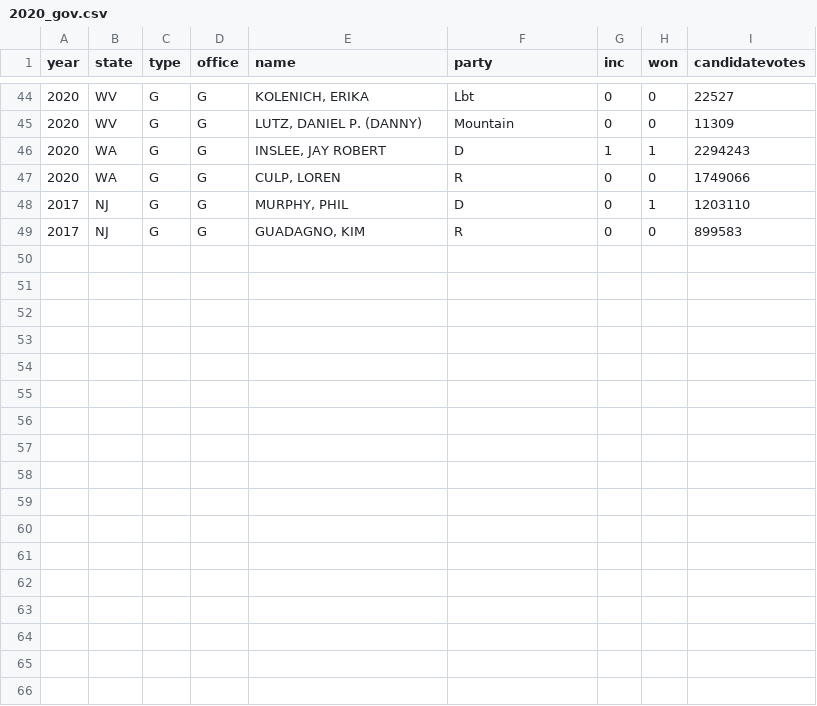
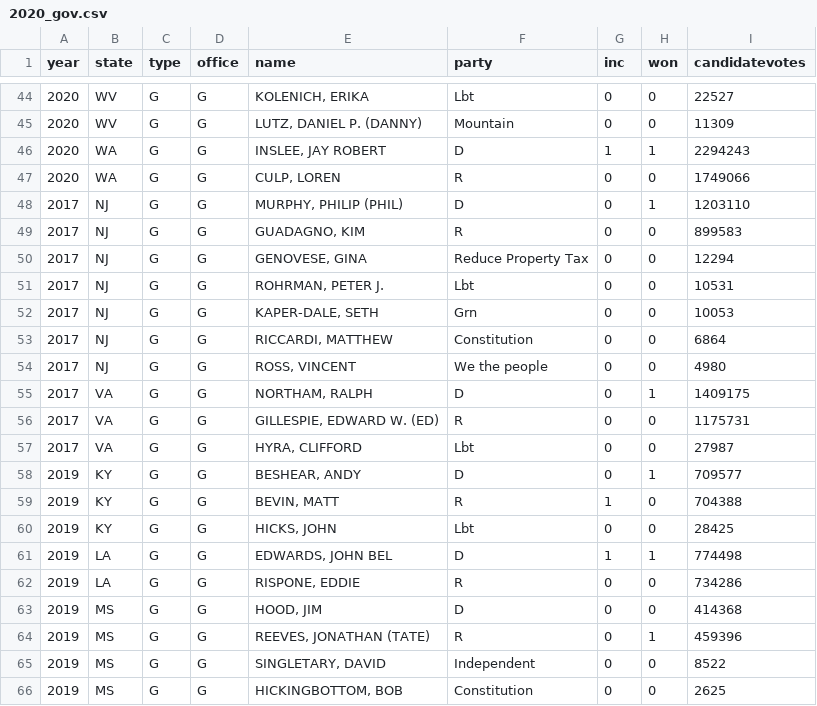
Before and after one commit to kuriwaki/cces_candidates, a CSV file: data/intermediate/2020_gov.csv, drawn as a sheet; only a part is shown, gaps mark what is left out.

Commit message:
Add the Gov races in #23

```diff
--- a/data/intermediate/2020_gov.csv
+++ b/data/intermediate/2020_gov.csv
@@ -47,3 +47,20 @@ year,state,type,office,name,party,inc,won,candidatevotes
 2020,WA,G,G,"CULP, LOREN",R,0,0,1749066
-2017,NJ,G,G,"MURPHY, PHIL",D,0,1,1203110
+2017,NJ,G,G,"MURPHY, PHILIP (PHIL)",D,0,1,1203110
 2017,NJ,G,G,"GUADAGNO, KIM",R,0,0,899583
+2017,NJ,G,G,"GENOVESE, GINA",Reduce Property Tax,0,0,12294
+2017,NJ,G,G,"ROHRMAN, PETER J.",Lbt,0,0,10531
+2017,NJ,G,G,"KAPER-DALE, SETH",Grn,0,0,10053
+2017,NJ,G,G,"RICCARDI, MATTHEW",Constitution,0,0,6864
+2017,NJ,G,G,"ROSS, VINCENT",We the people,0,0,4980
+2017,VA,G,G,"NORTHAM, RALPH",D,0,1,1409175
+2017,VA,G,G,"GILLESPIE, EDWARD W. (ED)",R,0,0,1175731
+2017,VA,G,G,"HYRA, CLIFFORD",Lbt,0,0,27987
+2019,KY,G,G,"BESHEAR, ANDY",D,0,1,709577
+2019,KY,G,G,"BEVIN, MATT",R,1,0,704388
+2019,KY,G,G,"HICKS, JOHN",Lbt,0,0,28425
+2019,LA,G,G,"EDWARDS, JOHN BEL",D,1,1,774498
+2019,LA,G,G,"RISPONE, EDDIE",R,0,0,734286
+2019,MS,G,G,"HOOD, JIM",D,0,0,414368
+2019,MS,G,G,"REEVES, JONATHAN (TATE)",R,0,1,459396
+2019,MS,G,G,"SINGLETARY, DAVID",Independent,0,0,8522
+2019,MS,G,G,"HICKINGBOTTOM, BOB",Constitution,0,0,2625
```
